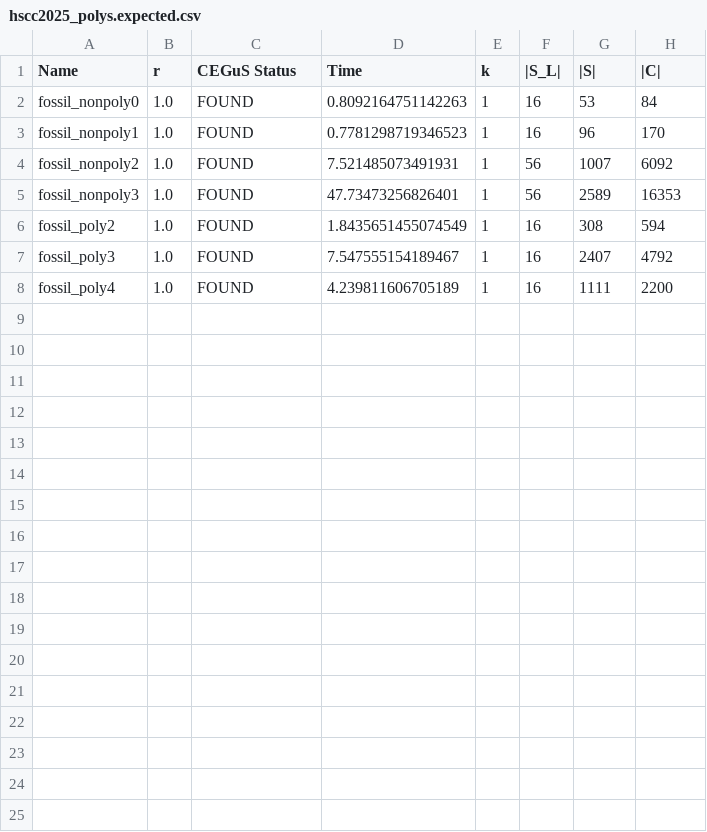
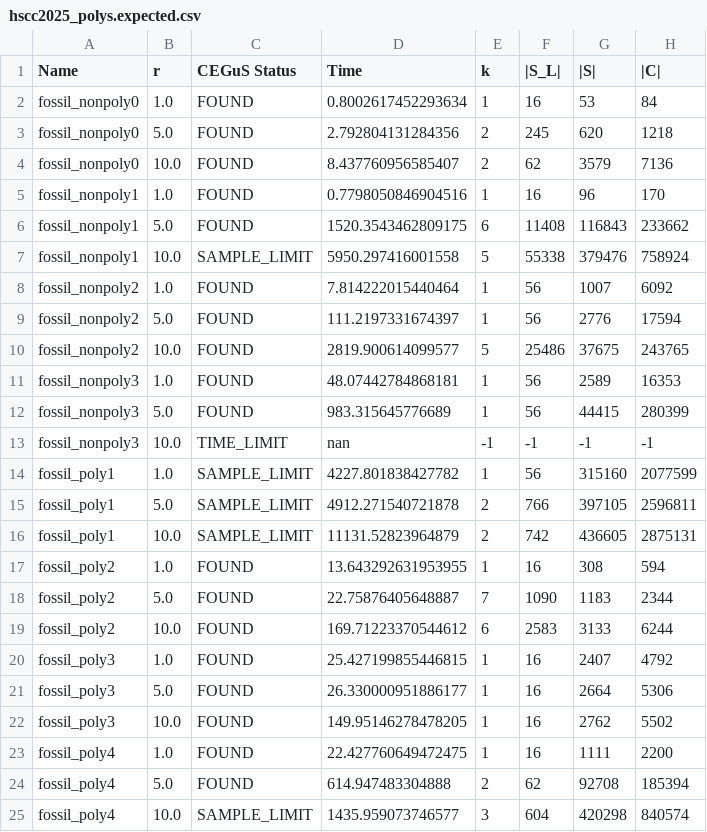
Before and after one commit to CyPhAi-Project/pricely, a CSV file: out/hscc2025_polys.expected.csv, drawn as a sheet.

Commit message:
Add full expected results

```diff
--- a/out/hscc2025_polys.expected.csv
+++ b/out/hscc2025_polys.expected.csv
@@ -1,8 +1,25 @@
 Name,r,CEGuS Status,Time,k,|S_L|,|S|,|C|
-fossil_nonpoly0,1.0,FOUND,0.8092164751142263,1,16,53,84
-fossil_nonpoly1,1.0,FOUND,0.7781298719346523,1,16,96,170
-fossil_nonpoly2,1.0,FOUND,7.521485073491931,1,56,1007,6092
-fossil_nonpoly3,1.0,FOUND,47.73473256826401,1,56,2589,16353
-fossil_poly2,1.0,FOUND,1.8435651455074549,1,16,308,594
-fossil_poly3,1.0,FOUND,7.547555154189467,1,16,2407,4792
-fossil_poly4,1.0,FOUND,4.239811606705189,1,16,1111,2200
+fossil_nonpoly0,1.0,FOUND,0.8002617452293634,1,16,53,84
+fossil_nonpoly0,5.0,FOUND,2.792804131284356,2,245,620,1218
+fossil_nonpoly0,10.0,FOUND,8.437760956585407,2,62,3579,7136
+fossil_nonpoly1,1.0,FOUND,0.7798050846904516,1,16,96,170
+fossil_nonpoly1,5.0,FOUND,1520.3543462809175,6,11408,116843,233662
+fossil_nonpoly1,10.0,SAMPLE_LIMIT,5950.297416001558,5,55338,379476,758924
+fossil_nonpoly2,1.0,FOUND,7.814222015440464,1,56,1007,6092
+fossil_nonpoly2,5.0,FOUND,111.2197331674397,1,56,2776,17594
+fossil_nonpoly2,10.0,FOUND,2819.900614099577,5,25486,37675,243765
+fossil_nonpoly3,1.0,FOUND,48.07442784868181,1,56,2589,16353
+fossil_nonpoly3,5.0,FOUND,983.315645776689,1,56,44415,280399
+fossil_nonpoly3,10.0,TIME_LIMIT,nan,-1,-1,-1,-1
+fossil_poly1,1.0,SAMPLE_LIMIT,4227.801838427782,1,56,315160,2077599
+fossil_poly1,5.0,SAMPLE_LIMIT,4912.271540721878,2,766,397105,2596811
+fossil_poly1,10.0,SAMPLE_LIMIT,11131.52823964879,2,742,436605,2875131
+fossil_poly2,1.0,FOUND,13.643292631953955,1,16,308,594
+fossil_poly2,5.0,FOUND,22.75876405648887,7,1090,1183,2344
+fossil_poly2,10.0,FOUND,169.71223370544612,6,2583,3133,6244
+fossil_poly3,1.0,FOUND,25.427199855446815,1,16,2407,4792
+fossil_poly3,5.0,FOUND,26.330000951886177,1,16,2664,5306
+fossil_poly3,10.0,FOUND,149.95146278478205,1,16,2762,5502
+fossil_poly4,1.0,FOUND,22.427760649472475,1,16,1111,2200
+fossil_poly4,5.0,FOUND,614.947483304888,2,62,92708,185394
+fossil_poly4,10.0,SAMPLE_LIMIT,1435.959073746577,3,604,420298,840574
```
Also changed, not shown: 1 other file.
